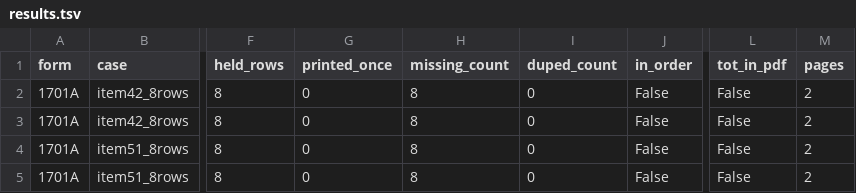
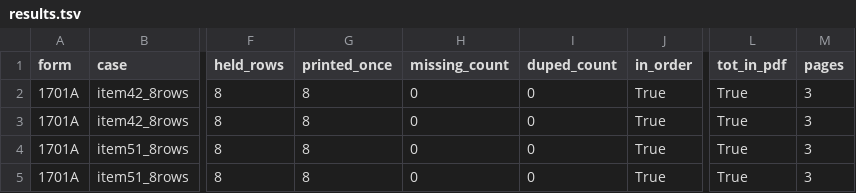
Before and after one commit to buggyDcode/buwiz-forms, a TSV file: form-review/check/band-flow/1701A/results.tsv, drawn as a sheet; only a part is shown, gaps mark what is left out; the diff names each change by its address in the sheet, - before the commit and + after, or states it on an @@ line.

Commit message:
proof(band-flow): independent check of 1701A (4321b79b vs b9552e27)

```diff
--- a/form-review/check/band-flow/1701A/results.tsv
+++ b/form-review/check/band-flow/1701A/results.tsv
-G2:G5 (printed_once): 0
+G2:G5 (printed_once): 8
-H2:H5 (missing_count): 8
+H2:H5 (missing_count): 0
-J2:J5 (in_order): False
+J2:J5 (in_order): True
-L2:L5 (tot_in_pdf): False
+L2:L5 (tot_in_pdf): True
-M2:M5 (pages): 2
+M2:M5 (pages): 3
```
Also changed, not shown: 19 other files.
